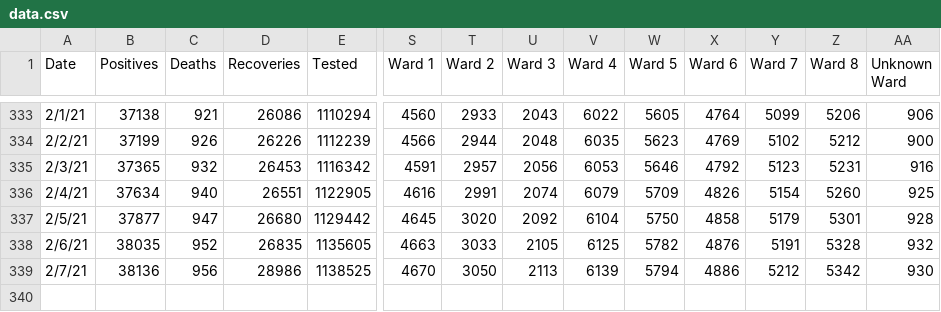
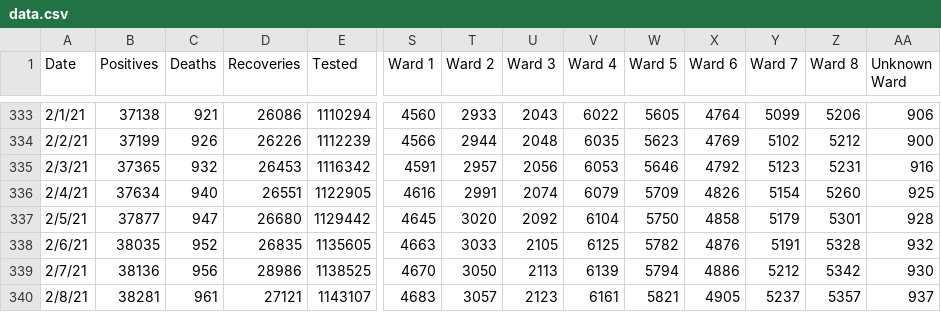
Before and after one commit to rstahlin/rstahlin.github.io, a CSV file: data.csv, drawn as a sheet; only a part is shown, gaps mark what is left out; rows hold the shown columns only; the diff names each change by its address in the sheet, - before the commit and + after, or states it on an @@ line.

Commit message:
new data 20210208

```diff
--- a/data.csv
+++ b/data.csv
+row 340: 2/8/21 | 38281 | 961 | 27121 | 1143107 | 4683 | 3057 | 2123 | 6161 | 5821 | 4905 | 5237 | 5357 | 937
```
Also changed, not shown: 43 other files.
